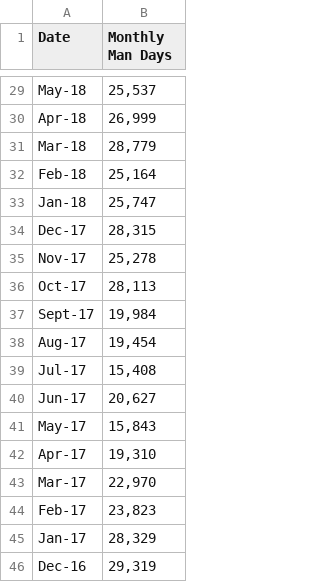
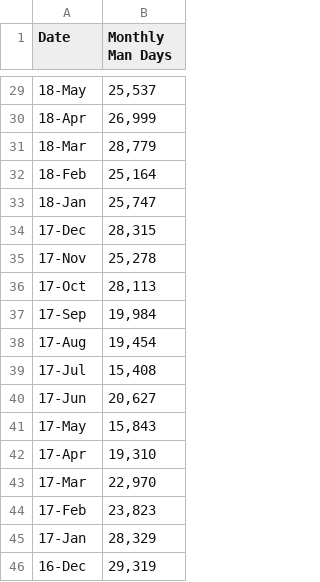
Before and after one commit to n8craig/ICE-Detention-Year-End-Reports, a CSV file: data/OCPC Monthly Population.csv, drawn as a sheet; only a part is shown, gaps mark what is left out; the diff covers the shown part only; the diff names each change by its address in the sheet, - before the commit and + after, or states it on an @@ line.

```diff
--- a/data/OCPC Monthly Population.csv
+++ b/data/OCPC Monthly Population.csv
-A29 (Date): May-18
+A29 (Date): 18-May
-A30 (Date): Apr-18
+A30 (Date): 18-Apr
-A31 (Date): Mar-18
+A31 (Date): 18-Mar
-A32 (Date): Feb-18
+A32 (Date): 18-Feb
-A33 (Date): Jan-18
+A33 (Date): 18-Jan
-A34 (Date): Dec-17
+A34 (Date): 17-Dec
-A35 (Date): Nov-17
+A35 (Date): 17-Nov
-A36 (Date): Oct-17
+A36 (Date): 17-Oct
-A37 (Date): Sept-17
+A37 (Date): 17-Sep
-A38 (Date): Aug-17
+A38 (Date): 17-Aug
-A39 (Date): Jul-17
+A39 (Date): 17-Jul
-A40 (Date): Jun-17
+A40 (Date): 17-Jun
-A41 (Date): May-17
+A41 (Date): 17-May
-A42 (Date): Apr-17
+A42 (Date): 17-Apr
-A43 (Date): Mar-17
+A43 (Date): 17-Mar
-A44 (Date): Feb-17
+A44 (Date): 17-Feb
-A45 (Date): Jan-17
+A45 (Date): 17-Jan
-A46 (Date): Dec-16
+A46 (Date): 16-Dec
```
Also changed, not shown: 1 added row, 1 removed row and 26 edited cells elsewhere in this file.
